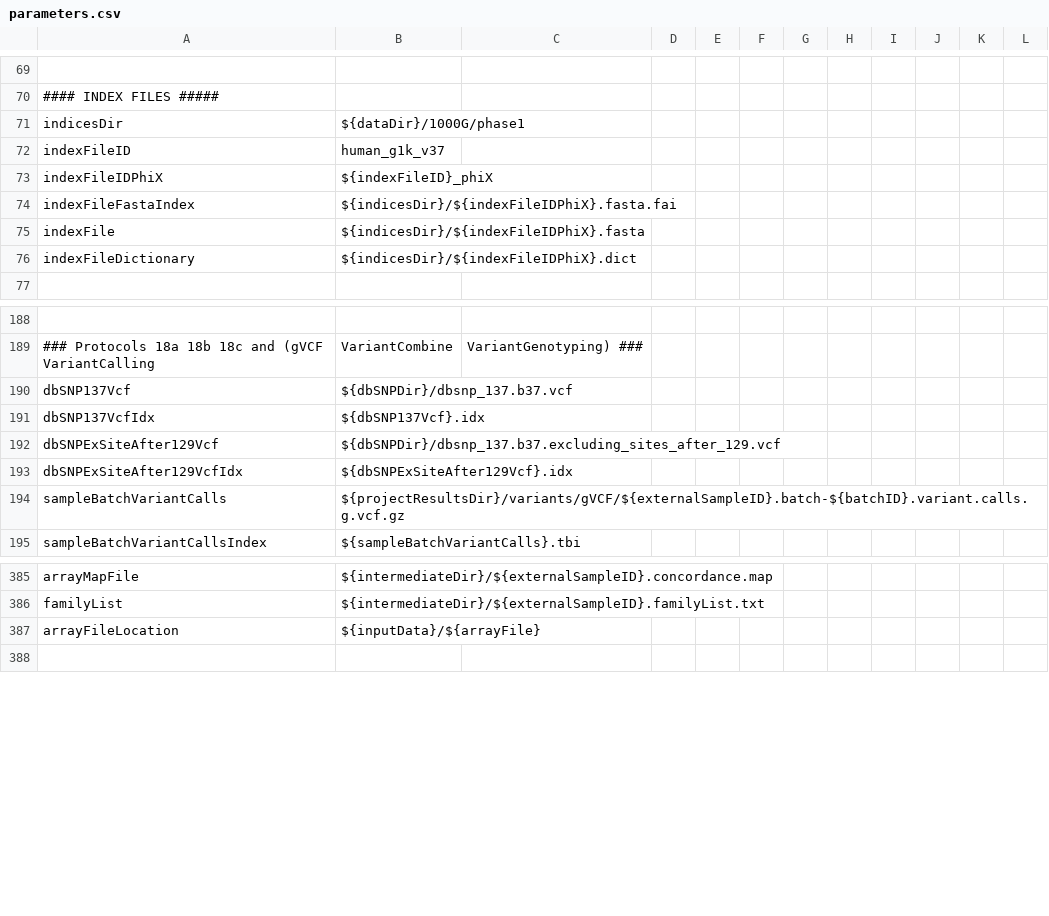
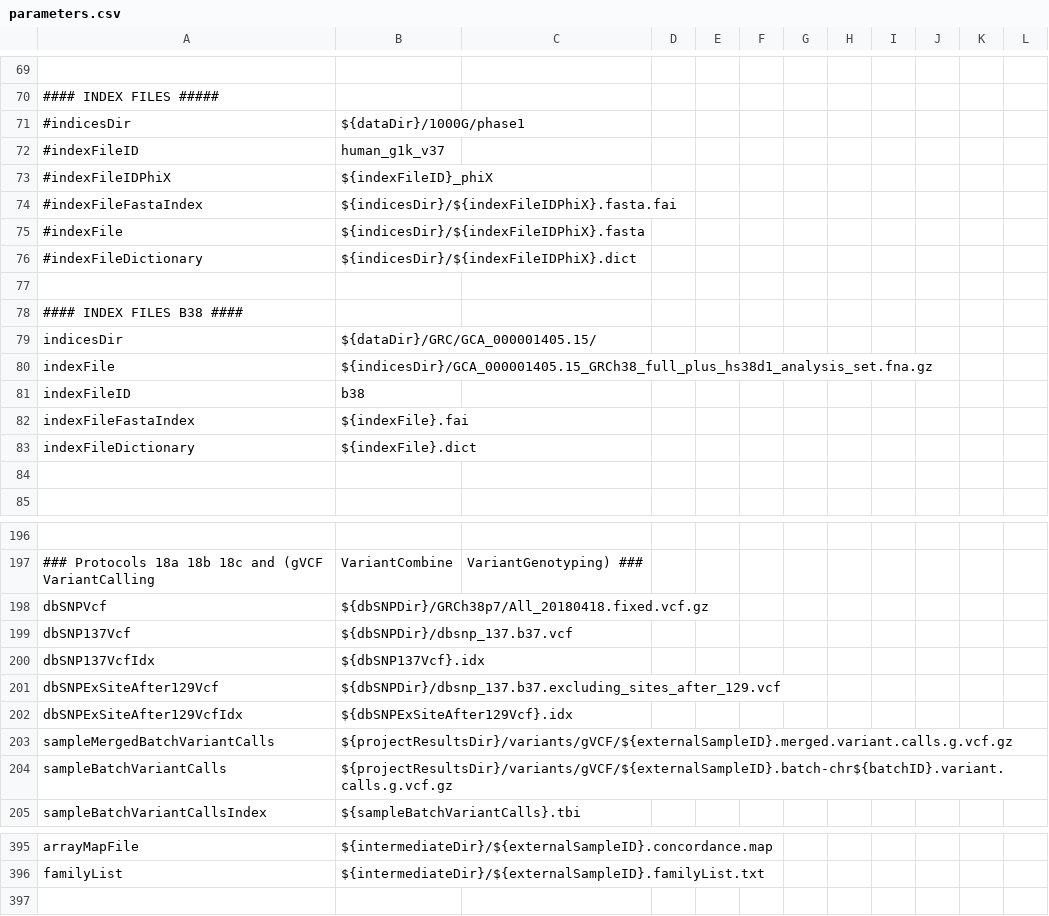
Before and after one commit to molgenis/NGS_DNA, a CSV file: parameters.csv, drawn as a sheet; only a part is shown, gaps mark what is left out; removed rows and columns are numbered as before the commit, all else as after; the diff covers the shown part only; the diff names each change by its address in the sheet, - before the commit and + after, or states it on an @@ line.

```diff
--- a/parameters.csv
+++ b/parameters.csv
-A71: indicesDir
+A71: #indicesDir
-A72: indexFileID
+A72: #indexFileID
-A73: indexFileIDPhiX
+A73: #indexFileIDPhiX
-A74: indexFileFastaIndex
+A74: #indexFileFastaIndex
+row 75: #indexFile | ${indicesDir}/${indexFileIDPhiX}.fasta
+row 76: #indexFileDictionary | ${indicesDir}/${indexFileIDPhiX}.dict
+row 77: (empty)
+row 78: #### INDEX FILES B38 ####
+row 79: indicesDir | ${dataDir}/GRC/GCA_000001405.15/
-B80: ${indicesDir}/${indexFileIDPhiX}.fasta
+B80: ${indicesDir}/GCA_000001405.15_GRCh38_full_plus_hs38d1_analysis_set.fna.gz
+row 81: indexFileID | b38
+row 82: indexFileFastaIndex | ${indexFile}.fai
-B83: ${indicesDir}/${indexFileIDPhiX}.dict
+B83: ${indexFile}.dict
+row 84: (empty)
+row 198: dbSNPVcf | ${dbSNPDir}/GRCh38p7/All_20180418.fixed.vcf.gz
+row 203: sampleMergedBatchVariantCalls | ${projectResultsDir}/variants/gVCF/${externalSampleID}.merged.variant.calls.g.vcf.gz
-B204: ${projectResultsDir}/variants/gVCF/${externalSampleID}.batch-${batchID}.variant.calls.g.vcf.gz
+B204: ${projectResultsDir}/variants/gVCF/${externalSampleID}.batch-chr${batchID}.variant.calls.g.vcf.gz
-row 387: arrayFileLocation | ${inputData}/${arrayFile}
```
Also changed, not shown: 4 edited cells elsewhere in this file, workflow.csv, 6 other files.
